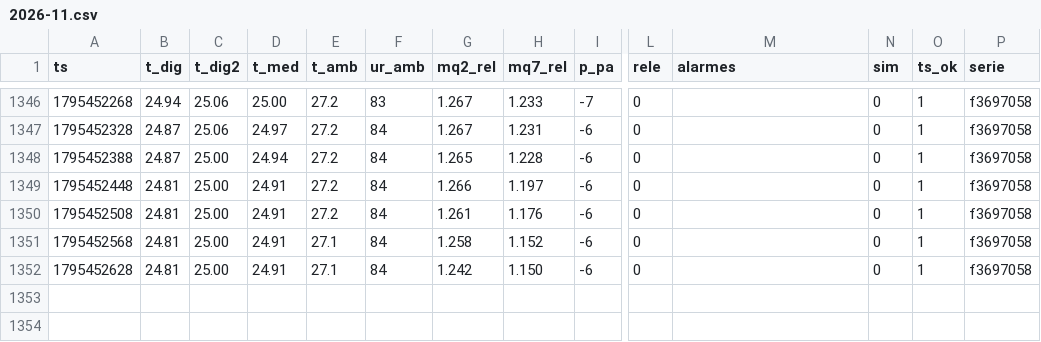
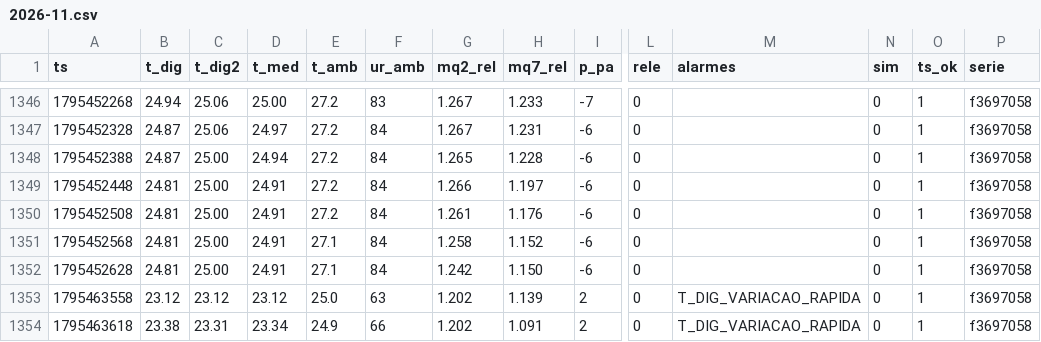
Before and after one commit to lribeiro770-debug/biodigestor-painel, a CSV file: dados/2026-11.csv, drawn as a sheet; only a part is shown, gaps mark what is left out; rows hold the shown columns only; the diff names each change by its address in the sheet, - before the commit and + after, or states it on an @@ line.

Commit message:
dados: +2 linhas (Lucas, n 1597–1598)

```diff
--- a/dados/2026-11.csv
+++ b/dados/2026-11.csv
+row 1353: 1795463558 | 23.12 | 23.12 | 23.12 | 25.0 | 63 | 1.202 | 1.139 | 2 | 0 | T_DIG_VARIACAO_RAPIDA | 0 | 1 | f3697058
+row 1354: 1795463618 | 23.38 | 23.31 | 23.34 | 24.9 | 66 | 1.202 | 1.091 | 2 | 0 | T_DIG_VARIACAO_RAPIDA | 0 | 1 | f3697058
```
